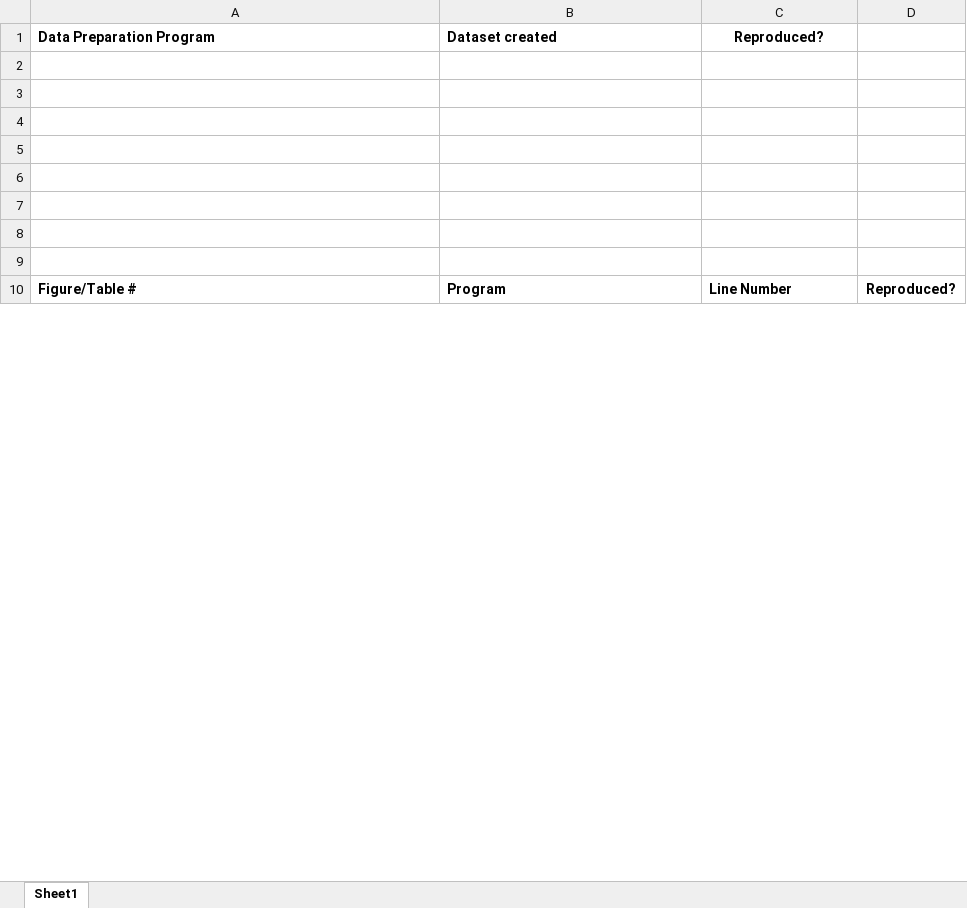
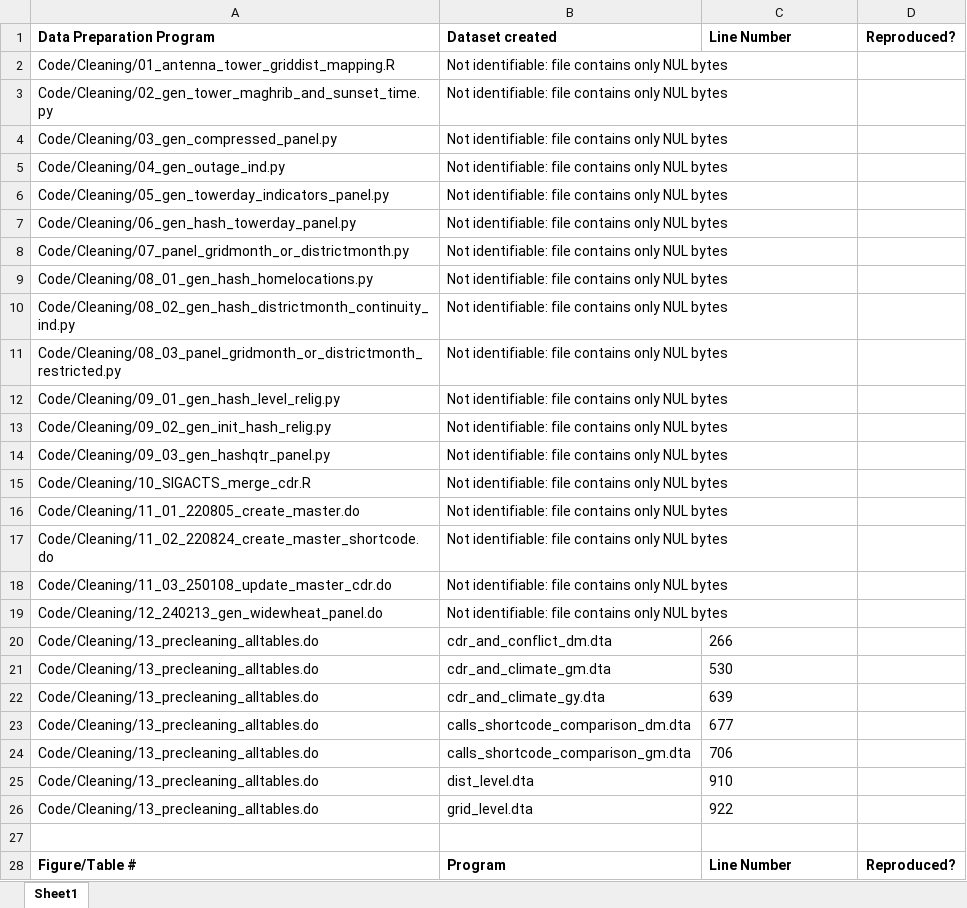
Before and after one commit to JPE-Reproducibility/JPE-Dube-20250296, an Excel workbook: package-output-map.xlsx, sheet Sheet1, drawn as a sheet; only a part is shown; values as stored, in another font and other column widths than the file's, no borders; the diff covers the shown part only; the diff names each change by its address in the sheet, - before the commit and + after, or states it on an @@ line.

```diff
--- a/package-output-map.xlsx (sheet Sheet1)
+++ b/package-output-map.xlsx (sheet Sheet1)
-C1: Reproduced?
+C1: Line Number
-C1 alignment: center
+C1 alignment: left
-D1: (empty)
+D1: Reproduced?
-row 2: (empty)
+row 2: Code/Cleaning/01_antenna_tower_griddist_mapping.R | Not identifiable: file contains only NUL bytes
-row 3: (empty)
+row 3: Code/Cleaning/02_gen_tower_maghrib_and_sunset_time.py | Not identifiable: file contains only NUL bytes
-row 4: (empty)
+row 4: Code/Cleaning/03_gen_compressed_panel.py | Not identifiable: file contains only NUL bytes
-row 5: (empty)
+row 5: Code/Cleaning/04_gen_outage_ind.py | Not identifiable: file contains only NUL bytes
-row 6: (empty)
+row 6: Code/Cleaning/05_gen_towerday_indicators_panel.py | Not identifiable: file contains only NUL bytes
-row 7: (empty)
+row 7: Code/Cleaning/06_gen_hash_towerday_panel.py | Not identifiable: file contains only NUL bytes
-row 8: (empty)
+row 8: Code/Cleaning/07_panel_gridmonth_or_districtmonth.py | Not identifiable: file contains only NUL bytes
+row 9: Code/Cleaning/08_01_gen_hash_homelocations.py | Not identifiable: file contains only NUL bytes
+row 10: Code/Cleaning/08_02_gen_hash_districtmonth_continuity_ind.py | Not identifiable: file contains only NUL bytes
+row 11: Code/Cleaning/08_03_panel_gridmonth_or_districtmonth_restricted.py | Not identifiable: file contains only NUL bytes
+row 12: Code/Cleaning/09_01_gen_hash_level_relig.py | Not identifiable: file contains only NUL bytes
+row 13: Code/Cleaning/09_02_gen_init_hash_relig.py | Not identifiable: file contains only NUL bytes
+row 14: Code/Cleaning/09_03_gen_hashqtr_panel.py | Not identifiable: file contains only NUL bytes
+row 15: Code/Cleaning/10_SIGACTS_merge_cdr.R | Not identifiable: file contains only NUL bytes
+row 16: Code/Cleaning/11_01_220805_create_master.do | Not identifiable: file contains only NUL bytes
+row 17: Code/Cleaning/11_02_220824_create_master_shortcode.do | Not identifiable: file contains only NUL bytes
+row 18: Code/Cleaning/11_03_250108_update_master_cdr.do | Not identifiable: file contains only NUL bytes
+row 19: Code/Cleaning/12_240213_gen_widewheat_panel.do | Not identifiable: file contains only NUL bytes
+row 20: Code/Cleaning/13_precleaning_alltables.do | cdr_and_conflict_dm.dta | 266
+row 21: Code/Cleaning/13_precleaning_alltables.do | cdr_and_climate_gm.dta | 530
+row 22: Code/Cleaning/13_precleaning_alltables.do | cdr_and_climate_gy.dta | 639
+row 23: Code/Cleaning/13_precleaning_alltables.do | calls_shortcode_comparison_dm.dta | 677
+row 24: Code/Cleaning/13_precleaning_alltables.do | calls_shortcode_comparison_gm.dta | 706
+row 25: Code/Cleaning/13_precleaning_alltables.do | dist_level.dta | 910
+row 26: Code/Cleaning/13_precleaning_alltables.do | grid_level.dta | 922
```
Also changed, not shown: 42 added rows and 18 edited cells elsewhere in this sheet, 1 other file.
